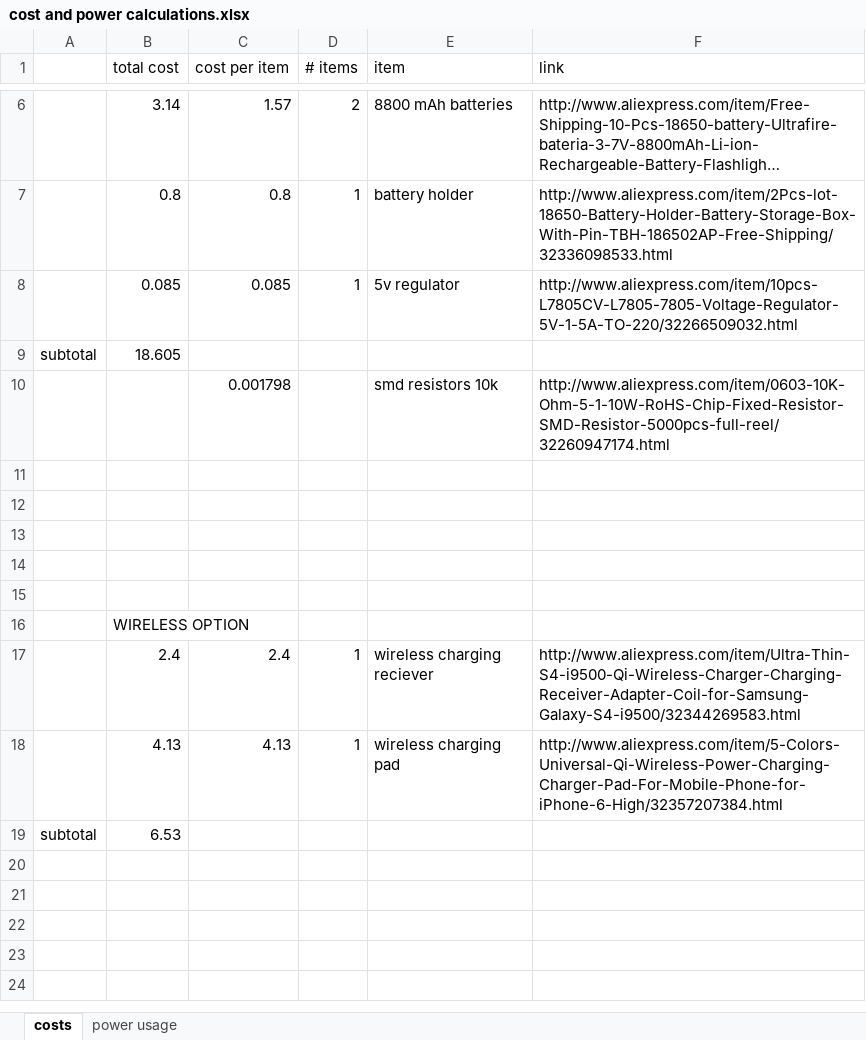
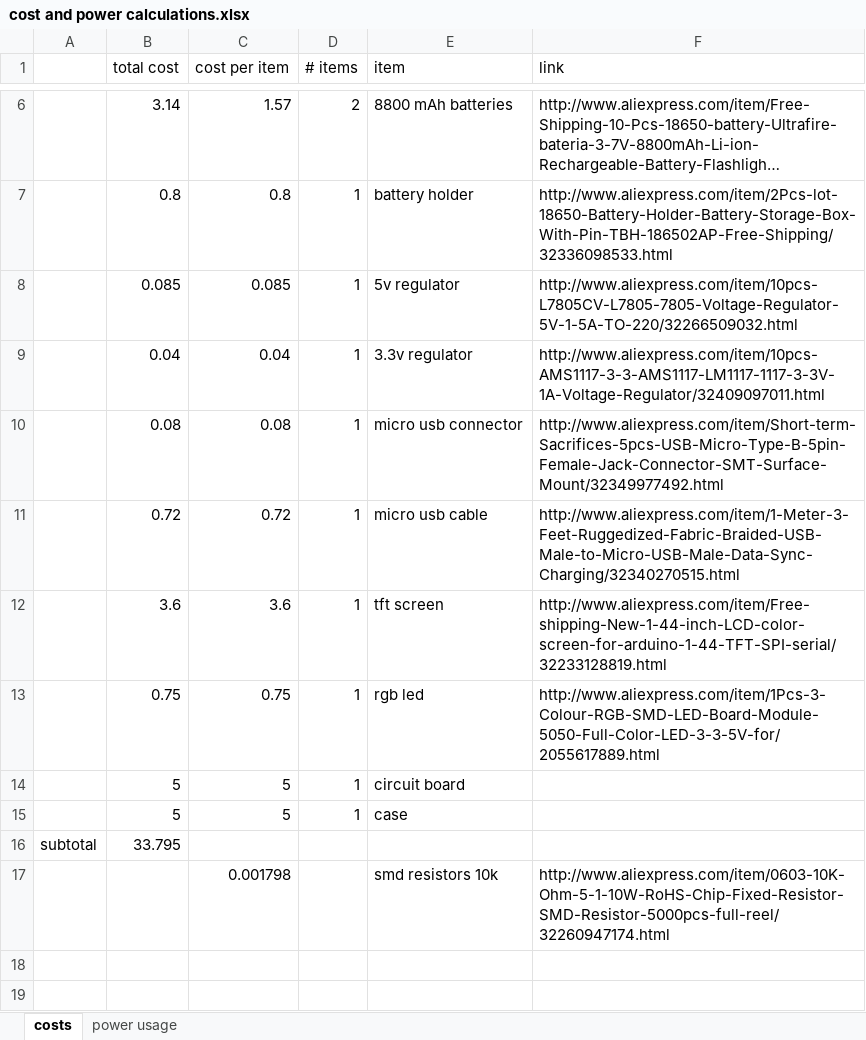
Before and after one commit to nateGeorge/ESP-8266-particle-sensor, an Excel workbook: NodeMcu/cost and power calculations.xlsx, sheet costs, drawn as a sheet; only a part is shown, gaps mark what is left out; the shorter side is filled out with more unchanged rows; long unchanged cells end in …; values as stored, in another font and other column widths than the file's, no borders; addresses are those after the commit; the diff names each change by its address in the sheet, - before the commit and + after, or states it on an @@ line.

Commit message:
added rest of parts

```diff
--- a/NodeMcu/cost and power calculations.xlsx (sheet costs)
+++ b/NodeMcu/cost and power calculations.xlsx (sheet costs)
+row 9:  | 0.04 | 0.04 | 1 | 3.3v regulator | http://www.aliexpress.com/item/10pcs-AMS1117-3-3-AMS1117-LM1117-1117-3-3V-1A-Voltage-Regulator/32409097011.html
+row 10:  | 0.08 | 0.08 | 1 | micro usb connector | http://www.aliexpress.com/item/Short-term-Sacrifices-5pcs-USB-Micro-Type-B-5pin-Female-Jack-Connector-SMT-Surface-Mount/32349977492.html
+row 11:  | 0.72 | 0.72 | 1 | micro usb cable | http://www.aliexpress.com/item/1-Meter-3-Feet-Ruggedized-Fabric-Braided-USB-Male-to-Micro-USB-Male-Data-Sync-Charging/32340270515.html
+row 12:  | 3.6 | 3.6 | 1 | tft screen | http://www.aliexpress.com/item/Free-shipping-New-1-44-inch-LCD-color-screen-for-arduino-1-44-TFT-SPI-serial/32233128819.html
+row 13:  | 0.75 | 0.75 | 1 | rgb led | http://www.aliexpress.com/item/1Pcs-3-Colour-RGB-SMD-LED-Board-Module-5050-Full-Color-LED-3-3-5V-for/2055617889.html
+row 14:  | 5 | 5 | 1 | circuit board
+row 15:  | 5 | 5 | 1 | case
-B16 (total cost): 18.605
+B16 (total cost): 33.795
```
